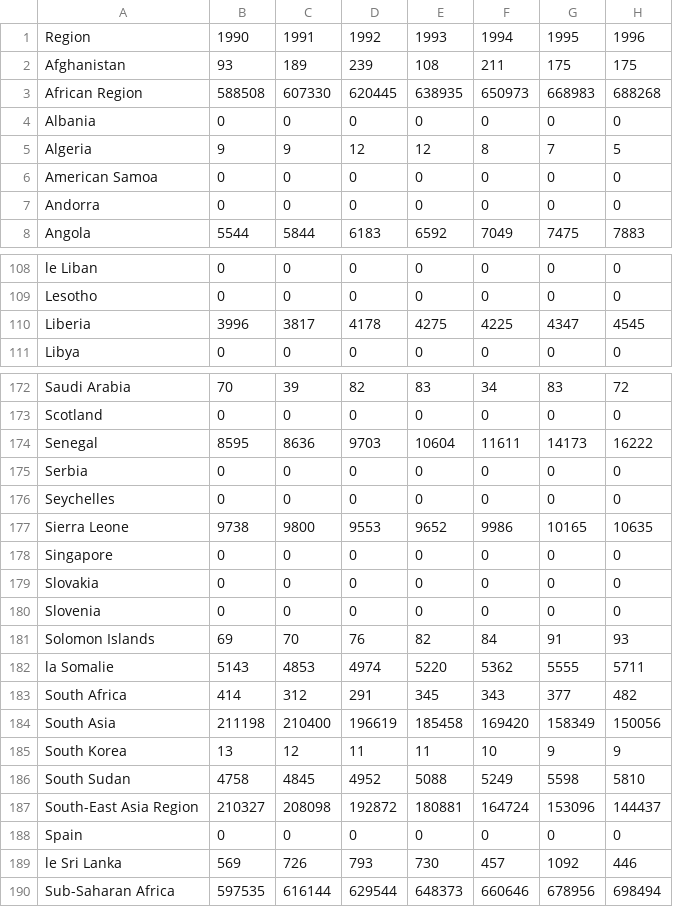
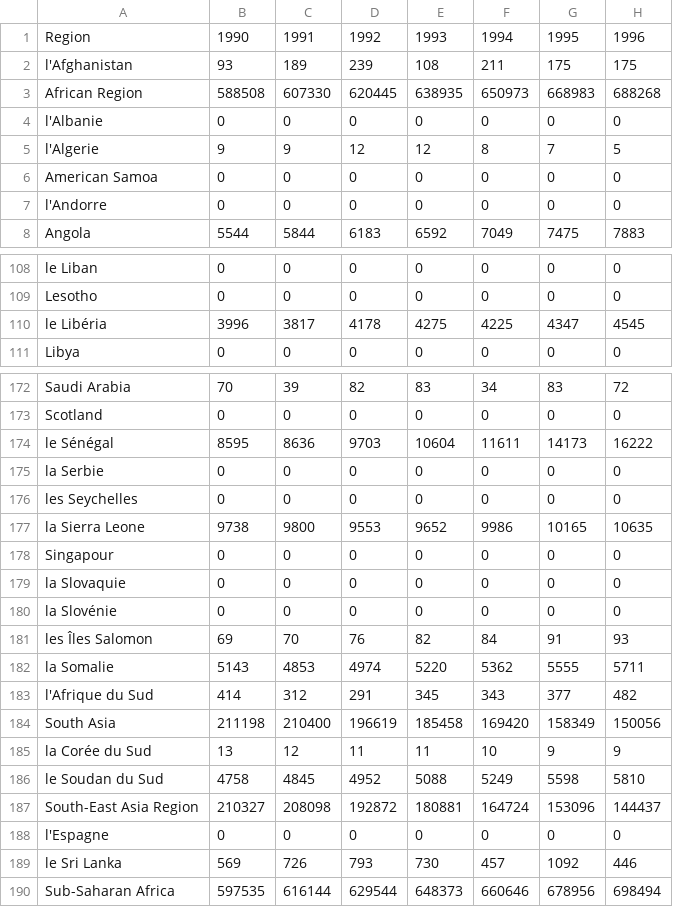
Before and after one commit to Sammy-E/Science-des-Donn-es, a CSV file: global-malaria.csv, drawn as a sheet; only a part is shown, gaps mark what is left out; the diff names each change by its address in the sheet, - before the commit and + after, or states it on an @@ line.

Commit message:
Update global-malaria.csv

```diff
--- a/global-malaria.csv
+++ b/global-malaria.csv
-A2: Afghanistan
+A2: l'Afghanistan
-A4: Albania
+A4: l'Albanie
-A5: Algeria
+A5: l'Algerie
-A7: Andorra
+A7: l'Andorre
-A110: Liberia
+A110: le Libéria
-A174: Senegal
+A174: le Sénégal
-A175: Serbia
+A175: la Serbie
-A176: Seychelles
+A176: les Seychelles
-A177: Sierra Leone
+A177: la Sierra Leone
-A178: Singapore
+A178: Singapour
-A179: Slovakia
+A179: la Slovaquie
-A180: Slovenia
+A180: la Slovénie
-A181: Solomon Islands
+A181: les Îles Salomon
-A183: South Africa
+A183: l'Afrique du Sud
-A185: South Korea
+A185: la Corée du Sud
-A186: South Sudan
+A186: le Soudan du Sud
-A188: Spain
+A188: l'Espagne
```
